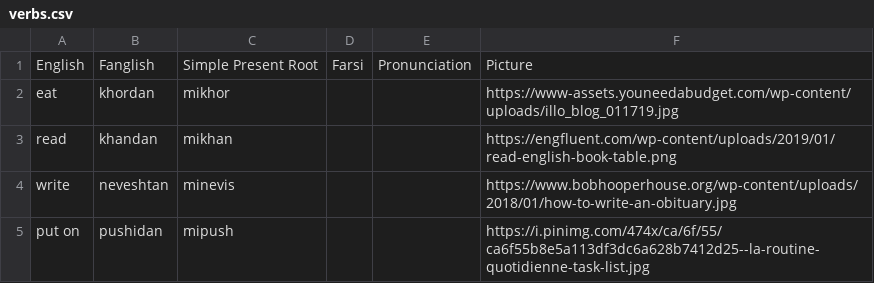
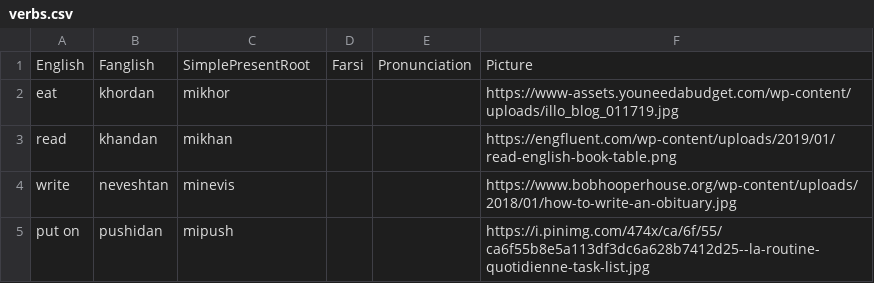
Before and after one commit to Connoropolous/farsi-data, a CSV file: verbs.csv, drawn as a sheet.

Commit message:
Update verbs.csv

```diff
--- a/verbs.csv
+++ b/verbs.csv
@@ -1,2 +1,2 @@
-English, Fanglish, Simple Present Root, Farsi, Pronunciation, Picture
+English, Fanglish, SimplePresentRoot, Farsi, Pronunciation, Picture
 eat, khordan, mikhor, , , https://www-assets.youneedabudget.com/wp-content/uploads/illo_blog_011719.jpg
```
